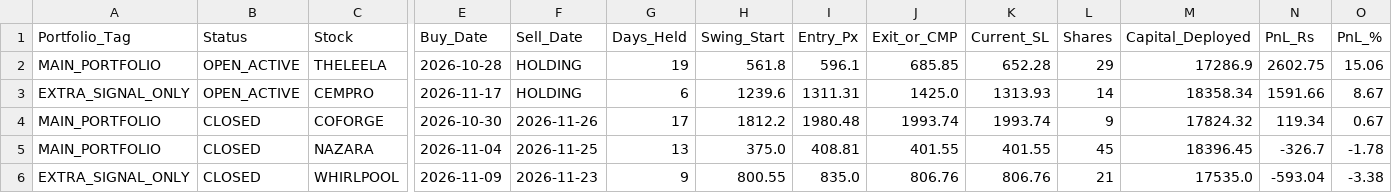
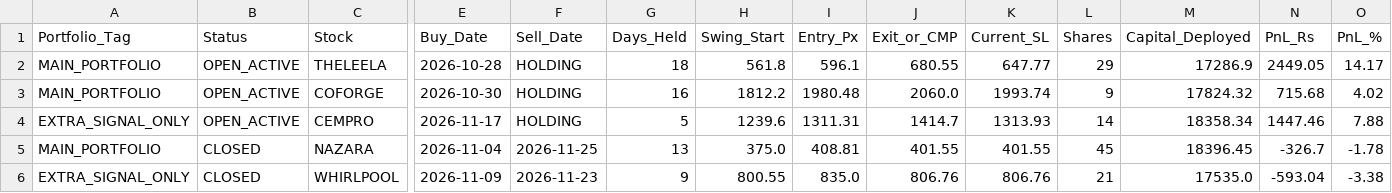
Before and after one commit to sainivipul1052-bit/vcp-scanner, a CSV file: all_signals_paper_trades.csv, drawn as a sheet; only a part is shown, gaps mark what is left out; removed rows and columns are numbered as before the commit, all else as after; rows hold the shown columns only; the diff names each change by its address in the sheet, - before the commit and + after, or states it on an @@ line.

```diff
--- a/all_signals_paper_trades.csv
+++ b/all_signals_paper_trades.csv
-G2 (Days_Held): 19
+G2 (Days_Held): 18
-J2 (Exit_or_CMP): 685.85
+J2 (Exit_or_CMP): 680.55
-K2 (Current_SL): 652.28
+K2 (Current_SL): 647.77
-N2 (PnL_Rs): 2602.75
+N2 (PnL_Rs): 2449.05
-O2 (PnL_%): 15.06
+O2 (PnL_%): 14.17
+row 3: MAIN_PORTFOLIO | OPEN_ACTIVE | COFORGE | 2026-10-30 | HOLDING | 16 | 1812.2 | 1980.48 | 2060.0 | 1993.74 | 9 | 17824.32 | 715.68 | 4.02
-G4 (Days_Held): 6
+G4 (Days_Held): 5
-J4 (Exit_or_CMP): 1425.0
+J4 (Exit_or_CMP): 1414.7
-N4 (PnL_Rs): 1591.66
+N4 (PnL_Rs): 1447.46
-O4 (PnL_%): 8.67
+O4 (PnL_%): 7.88
-row 4: MAIN_PORTFOLIO | CLOSED | COFORGE | 2026-10-30 | 2026-11-26 | 17 | 1812.2 | 1980.48 | 1993.74 | 1993.74 | 9 | 17824.32 | 119.34 | 0.67
```
Also changed, not shown: all_daily_signals.csv, all_signals_portfolio_summary.csv, 3 other files.
